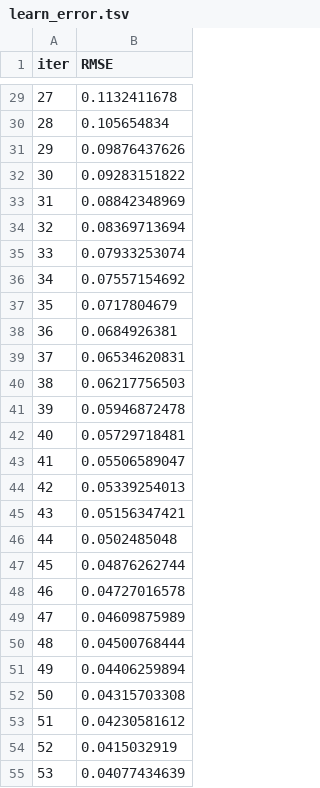
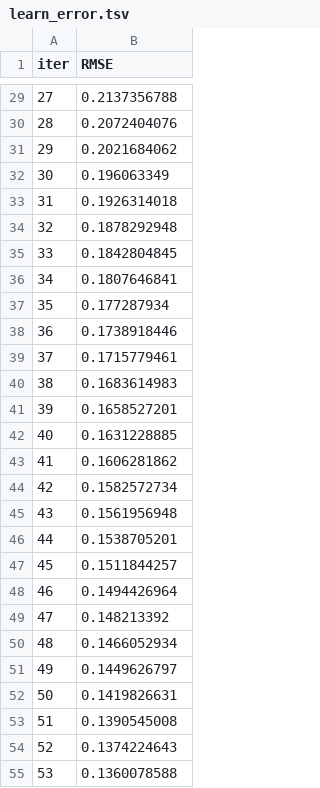
Before and after one commit to Obeksief/GUI_Efectis, a TSV file: catboost_info/learn_error.tsv, drawn as a sheet; only a part is shown, gaps mark what is left out; the diff covers the shown part only.

```diff
--- a/catboost_info/learn_error.tsv
+++ b/catboost_info/learn_error.tsv
@@ -29,27 +29,27 @@ iter	RMSE
-27	0.1132411678
-28	0.105654834
-29	0.09876437626
-30	0.09283151822
-31	0.08842348969
-32	0.08369713694
-33	0.07933253074
-34	0.07557154692
-35	0.0717804679
-36	0.0684926381
-37	0.06534620831
-38	0.06217756503
-39	0.05946872478
-40	0.05729718481
-41	0.05506589047
-42	0.05339254013
-43	0.05156347421
-44	0.0502485048
-45	0.04876262744
-46	0.04727016578
-47	0.04609875989
-48	0.04500768444
-49	0.04406259894
-50	0.04315703308
-51	0.04230581612
-52	0.0415032919
-53	0.04077434639
+27	0.2137356788
+28	0.2072404076
+29	0.2021684062
+30	0.196063349
+31	0.1926314018
+32	0.1878292948
+33	0.1842804845
+34	0.1807646841
+35	0.177287934
+36	0.1738918446
+37	0.1715779461
+38	0.1683614983
+39	0.1658527201
+40	0.1631228885
+41	0.1606281862
+42	0.1582572734
+43	0.1561956948
+44	0.1538705201
+45	0.1511844257
+46	0.1494426964
+47	0.148213392
+48	0.1466052934
+49	0.1449626797
+50	0.1419826631
+51	0.1390545008
+52	0.1374224643
+53	0.1360078588
```
Also changed, not shown: 73 edited cells elsewhere in this file, catboost_info/time_left.tsv, 4 other files.
